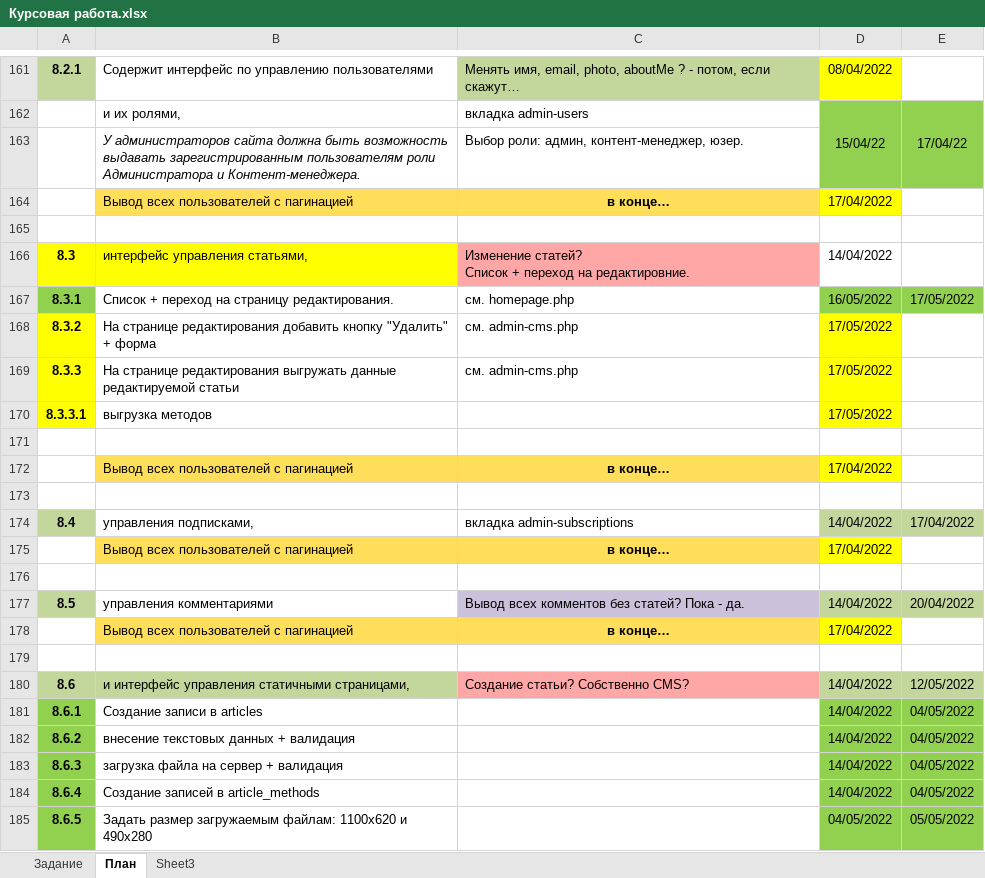
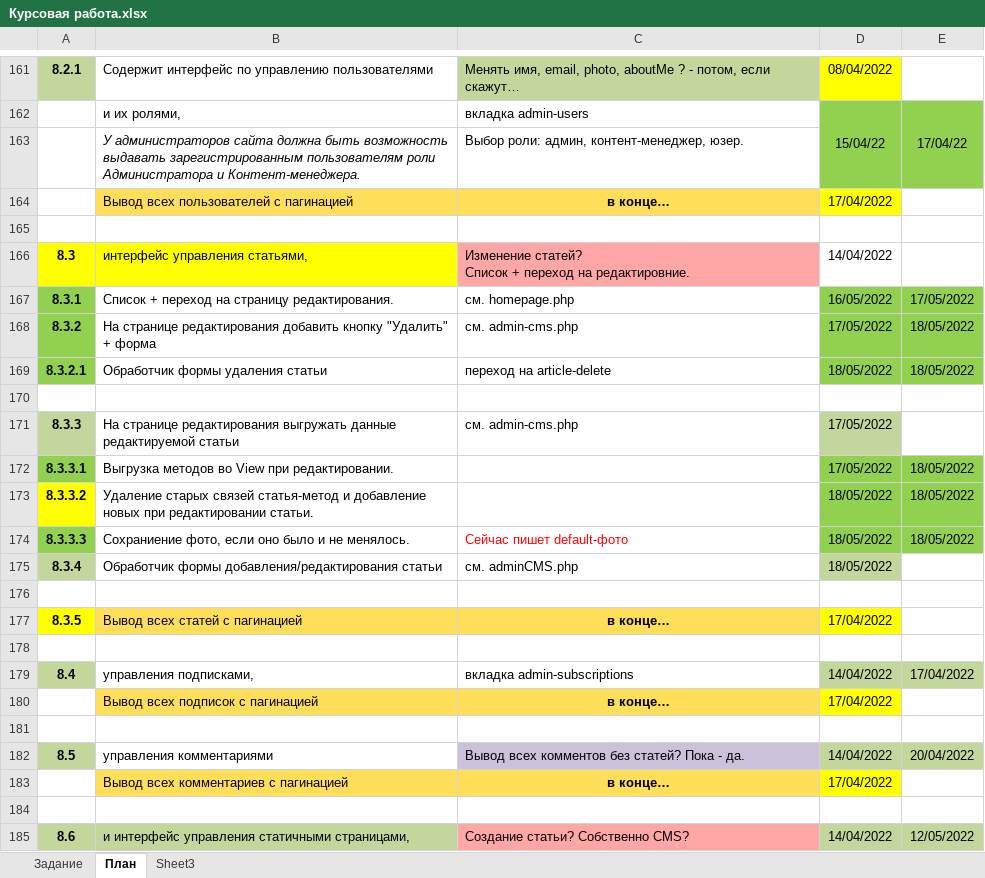
Before and after one commit to shvyrkov/diplom-2-oop, an Excel workbook: Курсовая работа.xlsx, sheet План, drawn as a sheet; only a part is shown, gaps mark what is left out; the shorter side is filled out with more unchanged rows; values as stored, in another font and other column widths than the file's, no borders; removed rows and columns are numbered as before the commit, all else as after; the diff covers the shown part only; the diff names each change by its address in the sheet, - before the commit and + after, or states it on an @@ line.

Commit message:
'Article_enditor_finish'

```diff
--- a/Курсовая работа.xlsx (sheet План)
+++ b/Курсовая работа.xlsx (sheet План)
-A168 fill: #FFFF00
+A168 fill: #92D050
-D168 fill: #FFFF00
+D168 fill: #92D050
-E168: (empty)
+E168: 18/05/2022
-E168 fill: none
+E168 fill: #92D050
+row 169: 8.3.2.1 | Обработчик формы удаления статьи | переход на article-delete | 18/05/2022 | 18/05/2022
+row 170: (empty)
-A171 fill: #FFFF00
+A171 fill: #C3D69B
-D171 fill: #FFFF00
+D171 fill: #C3D69B
-row 170: 8.3.3.1 | выгрузка методов |  | 17/05/2022
+row 172: 8.3.3.1 | Выгрузка методов во View при редактировании. |  | 17/05/2022 | 18/05/2022
+row 173: 8.3.3.2 | Удаление старых связей статья-метод и добавление новых при редактировании статьи. |  | 18/05/2022 | 18/05/2022
+row 174: 8.3.3.3 | Сохраниение фото, если оно было и не менялось. | Сейчас пишет default-фото | 18/05/2022 | 18/05/2022
+row 175: 8.3.4 | Обработчик формы добавления/редактирования статьи | см. adminCMS.php | 18/05/2022
@@ column A renumbered in row 177 @@
-A177 fill: none
+A177 fill: #FFFF00
-B177: Вывод всех пользователей с пагинацией
+B177: Вывод всех статей с пагинацией
-B180: Вывод всех пользователей с пагинацией
+B180: Вывод всех подписок с пагинацией
-B183: Вывод всех пользователей с пагинацией
+B183: Вывод всех комментариев с пагинацией
```
Also changed, not shown: 17 added rows elsewhere in this sheet, 11 other files.
